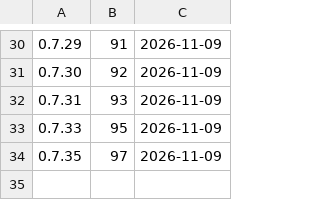
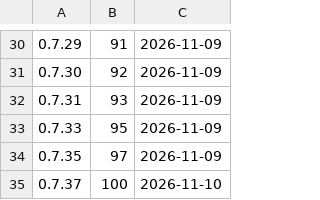
Before and after one commit to d2ntr5/pata-releases, a TSV file: builds.tsv, drawn as a sheet; only a part is shown, gaps mark what is left out.

```diff
--- a/builds.tsv
+++ b/builds.tsv
@@ -34 +34,2 @@
 0.7.35	97	2026-11-09
+0.7.37	100	2026-11-10
```
Also changed, not shown: 2 other files.
